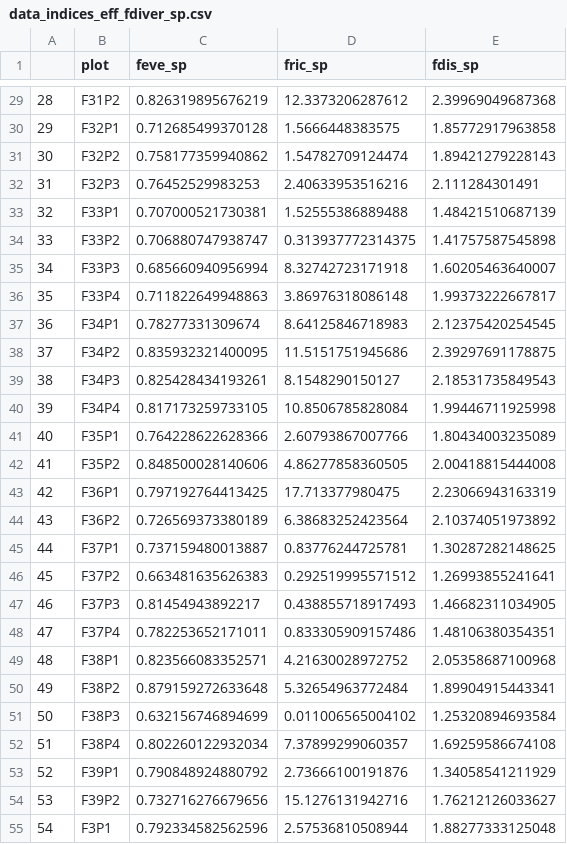
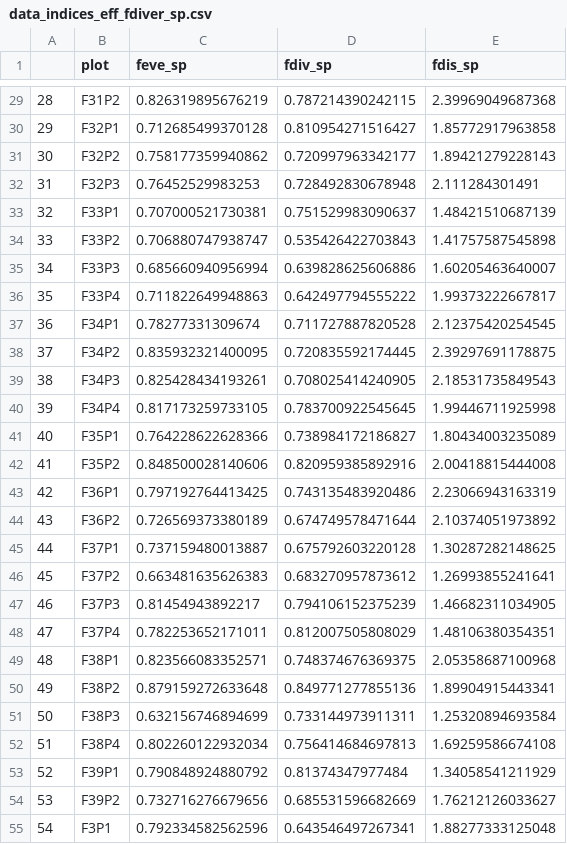
Before and after one commit to malfaro2/Calderon_CATIE, a CSV file: data/resultados_csv/data_indices_eff_fdiver_sp.csv, drawn as a sheet; only a part is shown, gaps mark what is left out; the diff covers the shown part only.

```diff
--- a/data/resultados_csv/data_indices_eff_fdiver_sp.csv
+++ b/data/resultados_csv/data_indices_eff_fdiver_sp.csv
@@ -1 +1 @@
-"","plot","feve_sp","fric_sp","fdis_sp"
+"","plot","feve_sp","fdiv_sp","fdis_sp"
@@ -29,27 +29,27 @@
-"28","F31P2",0.826319895676219,12.3373206287612,2.39969049687368
-"29","F32P1",0.712685499370128,1.5666448383575,1.85772917963858
-"30","F32P2",0.758177359940862,1.54782709124474,1.89421279228143
-"31","F32P3",0.76452529983253,2.40633953516216,2.111284301491
-"32","F33P1",0.707000521730381,1.52555386889488,1.48421510687139
-"33","F33P2",0.706880747938747,0.313937772314375,1.41757587545898
-"34","F33P3",0.685660940956994,8.32742723171918,1.60205463640007
-"35","F33P4",0.711822649948863,3.86976318086148,1.99373222667817
-"36","F34P1",0.78277331309674,8.64125846718983,2.12375420254545
-"37","F34P2",0.835932321400095,11.5151751945686,2.39297691178875
-"38","F34P3",0.825428434193261,8.1548290150127,2.18531735849543
-"39","F34P4",0.817173259733105,10.8506785828084,1.99446711925998
-"40","F35P1",0.764228622628366,2.60793867007766,1.80434003235089
-"41","F35P2",0.848500028140606,4.86277858360505,2.00418815444008
-"42","F36P1",0.797192764413425,17.713377980475,2.23066943163319
-"43","F36P2",0.726569373380189,6.38683252423564,2.10374051973892
-"44","F37P1",0.737159480013887,0.83776244725781,1.30287282148625
-"45","F37P2",0.663481635626383,0.292519995571512,1.26993855241641
-"46","F37P3",0.81454943892217,0.438855718917493,1.46682311034905
-"47","F37P4",0.782253652171011,0.833305909157486,1.48106380354351
-"48","F38P1",0.823566083352571,4.21630028972752,2.05358687100968
-"49","F38P2",0.879159272633648,5.32654963772484,1.89904915443341
-"50","F38P3",0.632156746894699,0.011006565004102,1.25320894693584
-"51","F38P4",0.802260122932034,7.37899299060357,1.69259586674108
-"52","F39P1",0.790848924880792,2.73666100191876,1.34058541211929
-"53","F39P2",0.732716276679656,15.1276131942716,1.76212126033627
-"54","F3P1",0.792334582562596,2.57536810508944,1.88277333125048
+"28","F31P2",0.826319895676219,0.787214390242115,2.39969049687368
+"29","F32P1",0.712685499370128,0.810954271516427,1.85772917963858
+"30","F32P2",0.758177359940862,0.720997963342177,1.89421279228143
+"31","F32P3",0.76452529983253,0.728492830678948,2.111284301491
+"32","F33P1",0.707000521730381,0.751529983090637,1.48421510687139
+"33","F33P2",0.706880747938747,0.535426422703843,1.41757587545898
+"34","F33P3",0.685660940956994,0.639828625606886,1.60205463640007
+"35","F33P4",0.711822649948863,0.642497794555222,1.99373222667817
+"36","F34P1",0.78277331309674,0.711727887820528,2.12375420254545
+"37","F34P2",0.835932321400095,0.720835592174445,2.39297691178875
+"38","F34P3",0.825428434193261,0.708025414240905,2.18531735849543
+"39","F34P4",0.817173259733105,0.783700922545645,1.99446711925998
+"40","F35P1",0.764228622628366,0.738984172186827,1.80434003235089
+"41","F35P2",0.848500028140606,0.820959385892916,2.00418815444008
+"42","F36P1",0.797192764413425,0.743135483920486,2.23066943163319
+"43","F36P2",0.726569373380189,0.674749578471644,2.10374051973892
+"44","F37P1",0.737159480013887,0.675792603220128,1.30287282148625
+"45","F37P2",0.663481635626383,0.683270957873612,1.26993855241641
+"46","F37P3",0.81454943892217,0.794106152375239,1.46682311034905
+"47","F37P4",0.782253652171011,0.812007505808029,1.48106380354351
+"48","F38P1",0.823566083352571,0.748374676369375,2.05358687100968
+"49","F38P2",0.879159272633648,0.849771277855136,1.89904915443341
+"50","F38P3",0.632156746894699,0.733144973911311,1.25320894693584
+"51","F38P4",0.802260122932034,0.756414684697813,1.69259586674108
+"52","F39P1",0.790848924880792,0.81374347977484,1.34058541211929
+"53","F39P2",0.732716276679656,0.685531596682669,1.76212126033627
+"54","F3P1",0.792334582562596,0.643546497267341,1.88277333125048
```
Also changed, not shown: 100 edited cells elsewhere in this file, 8 other files.
